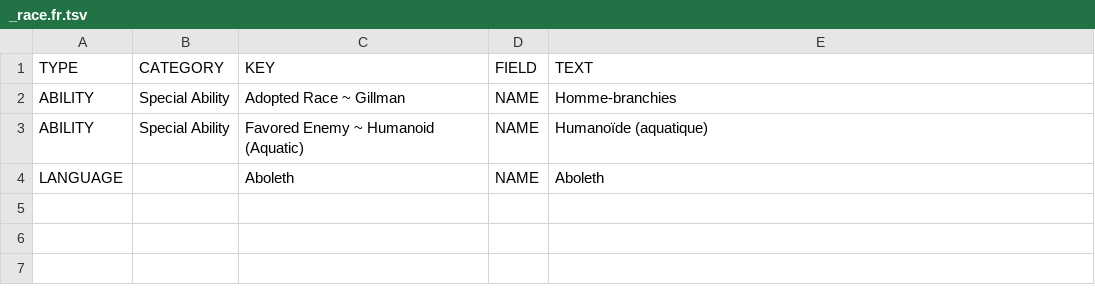
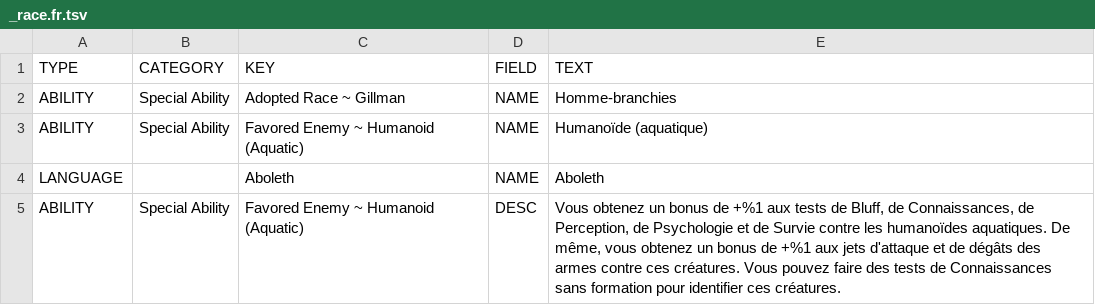
Before and after one commit to SebQuenet/pcgen, a TSV file: data/pathfinder/paizo/roleplaying_game/core_essentials/races/gillman/_race.fr.tsv, drawn as a sheet.

Commit message:
feat(i18n): translate core essentials into French
French translation tables for:
- data/pathfinder/paizo/roleplaying_game/core_essentials/races/aasimar/_race.fr.tsv (1 new rows)
- data/pathfinder/paizo/roleplaying_game/core_essentials/races/dwarf/_race.fr.tsv (1 new rows)
- data/pathfinder/paizo/roleplaying_game/core_essentials/races/gillman/_race.fr.tsv (1 new rows)
- data/pathfinder/paizo/roleplaying_game/core_essentials/races/gnome/_race.fr.tsv (1 new rows)
- data/pathfinder/paizo/roleplaying_game/core_essentials/races/half_elf/_race.fr.tsv (1 new rows)
- data/pathfinder/paizo/roleplaying_game/core_essentials/races/half_orc/_race.fr.tsv (1 new rows)
- data/pathfinder/paizo/roleplaying_game/core_essentials/races/halfling/_race.fr.tsv (1 new rows)
- data/pathfinder/paizo/roleplaying_game/core_essentials/races/kobold/_race.fr.tsv (1 new rows)
- data/pathfinder/paizo/roleplaying_game/core_essentials/races/monkey_goblin/_race.fr.tsv (1 new rows)

```diff
--- a/data/pathfinder/paizo/roleplaying_game/core_essentials/races/gillman/_race.fr.tsv
+++ b/data/pathfinder/paizo/roleplaying_game/core_essentials/races/gillman/_race.fr.tsv
@@ -4 +4,2 @@ ABILITY	Special Ability	Favored Enemy ~ Humanoid (Aquatic)	NAME	Humanoïde (aqua
 LANGUAGE		Aboleth	NAME	Aboleth
+ABILITY	Special Ability	Favored Enemy ~ Humanoid (Aquatic)	DESC	Vous obtenez un bonus de +%1 aux tests de Bluff, de Connaissances, de Perception, de Psychologie et de Survie contre les humanoïdes aquatiques. De même, vous obtenez un bonus de +%1 aux jets d'attaque et de dégâts des armes contre ces créatures. Vous pouvez faire des tests de Connaissances sans formation pour identifier ces créatures.
```
Also changed, not shown: data/pathfinder/paizo/roleplaying_game/core_essentials/races/aasimar/_race.fr.tsv, 7 other files.
